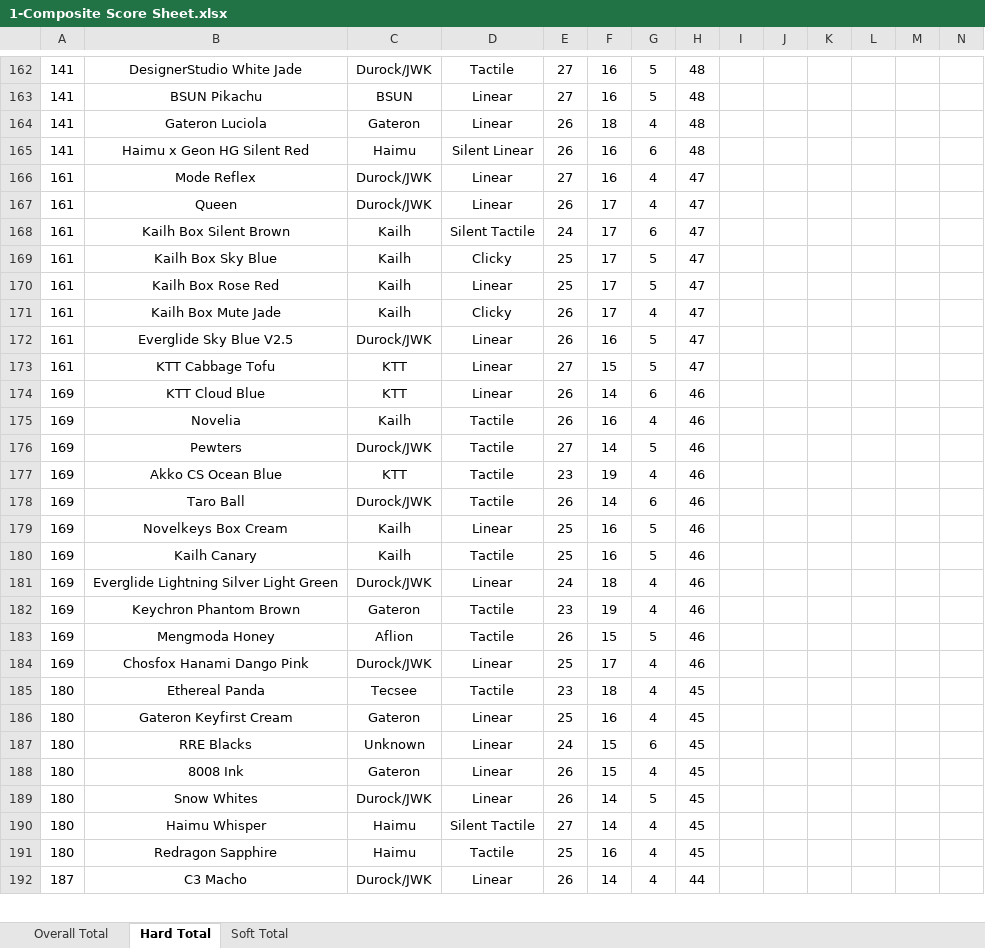
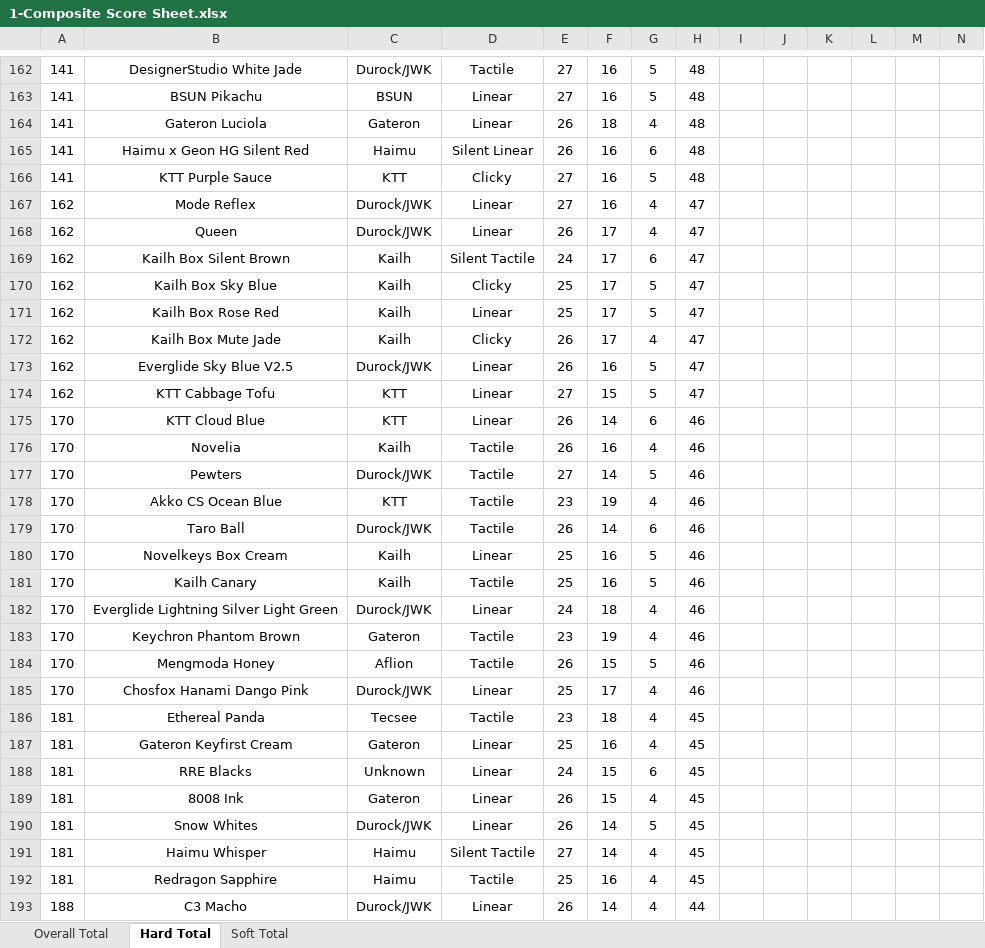
Before and after one commit to ThereminGoat/switch-scores, an Excel workbook: 1-Composite Score Sheet.xlsx, sheet Hard Total, drawn as a sheet; only a part is shown, gaps mark what is left out; values as stored, in another font and other column widths than the file's, no borders; charts and pictures not drawn; addresses are those after the commit; rows hold the shown columns only; the diff covers the shown part only; the diff names each change by its address in the sheet, - before the commit and + after, or states it on an @@ line.

```diff
--- a/1-Composite Score Sheet.xlsx (sheet Hard Total)
+++ b/1-Composite Score Sheet.xlsx (sheet Hard Total)
+row 166: 141 | KTT Purple Sauce | KTT | Clicky | 27 | 16 | 5 | 48
-A167:A174: 161
+A167:A174: 162
-A175:A185: 169
+A175:A185: 170
-A186:A192: 180
+A186:A192: 181
-A193: 187
+A193: 188
```
Also changed, not shown: 1 added row and 70 edited cells elsewhere in this sheet, sheet Overall Total, sheet Soft Total, formulas that keep their value, 4 other files.
